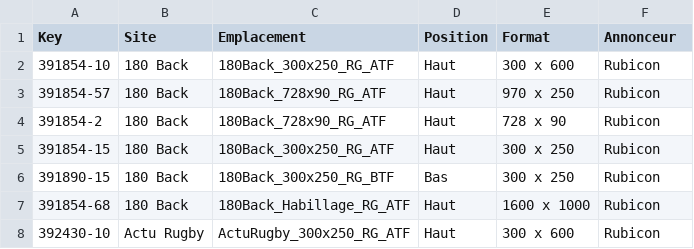
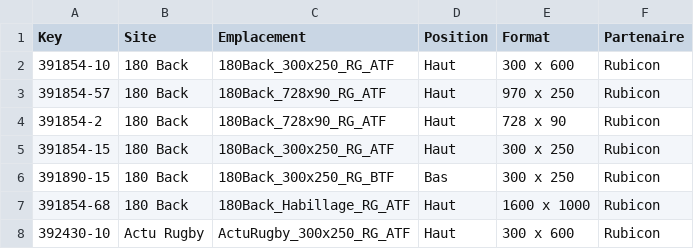
Before and after one commit to meumobi/AMS.Connect, a CSV file: public/ams-correlation-table.csv, drawn as a sheet; only a part is shown.

```diff
--- a/public/ams-correlation-table.csv
+++ b/public/ams-correlation-table.csv
@@ -1,2 +1,2 @@
-Key,Site,Emplacement,Position,Format,Annonceur
+Key,Site,Emplacement,Position,Format,Partenaire
 391854-10,180 Back,180Back_300x250_RG_ATF,Haut,300 x 600,Rubicon
```
Also changed, not shown: 1 other file.
